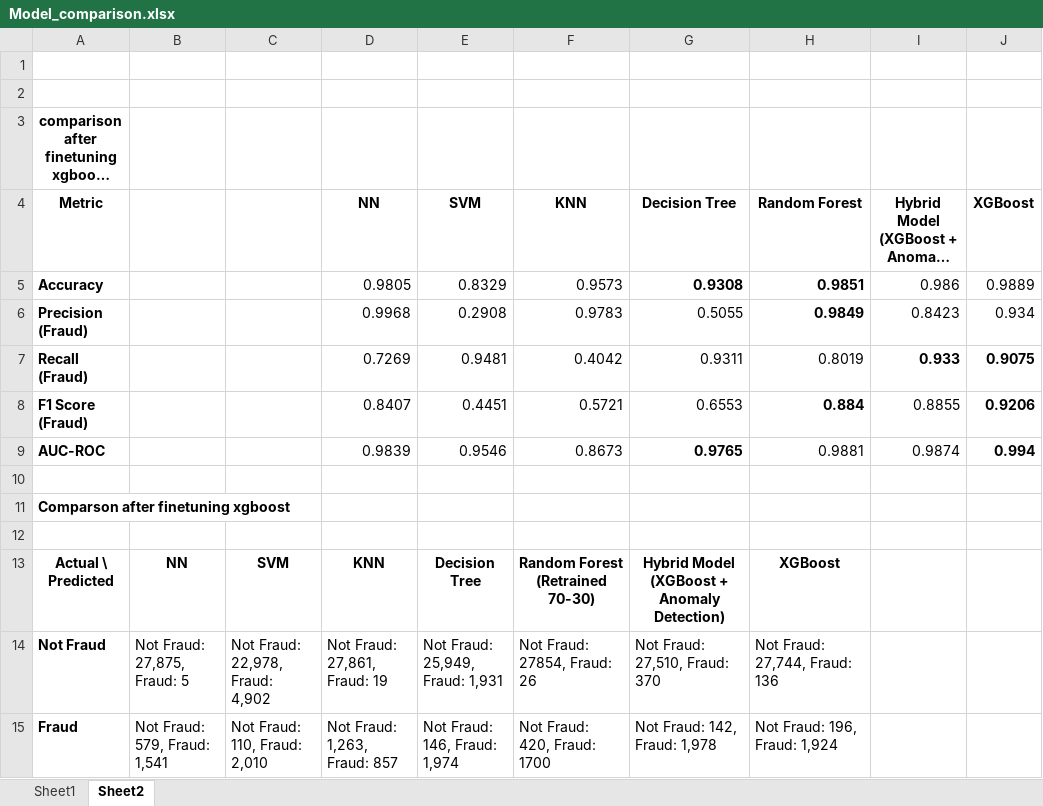
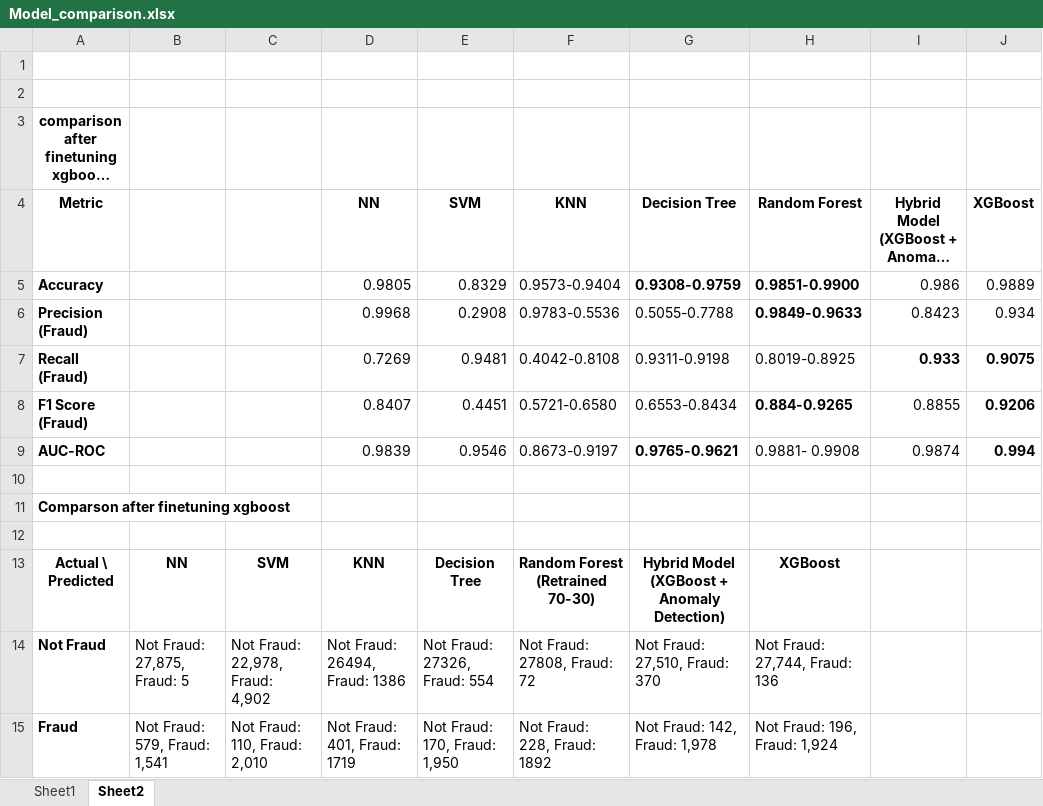
Before and after one commit to dguha-ctrl/fraud_detection, an Excel workbook: Model_comparison.xlsx, sheet Sheet2, drawn as a sheet; only a part is shown; long unchanged cells end in …; values as stored, in another font and other column widths than the file's, no borders; the diff names each change by its address in the sheet, - before the commit and + after, or states it on an @@ line.

Commit message:
Add files via upload

```diff
--- a/Model_comparison.xlsx (sheet Sheet2)
+++ b/Model_comparison.xlsx (sheet Sheet2)
-F5 (KNN): 0.9573
+F5 (KNN): 0.9573-0.9404
-G5 (Decision Tree): 0.9308
+G5 (Decision Tree): 0.9308-0.9759
-H5 (Random Forest): 0.9851
+H5 (Random Forest): 0.9851-0.9900
-F6 (KNN): 0.9783
+F6 (KNN): 0.9783-0.5536
-G6 (Decision Tree): 0.5055
+G6 (Decision Tree): 0.5055-0.7788
-H6 (Random Forest): 0.9849
+H6 (Random Forest): 0.9849-0.9633
-F7 (KNN): 0.4042
+F7 (KNN): 0.4042-0.8108
-G7 (Decision Tree): 0.9311
+G7 (Decision Tree): 0.9311-0.9198
-H7 (Random Forest): 0.8019
+H7 (Random Forest): 0.8019-0.8925
-F8 (KNN): 0.5721
+F8 (KNN): 0.5721-0.6580
-G8 (Decision Tree): 0.6553
+G8 (Decision Tree): 0.6553-0.8434
-H8 (Random Forest): 0.884
+H8 (Random Forest): 0.884-0.9265
-F9 (KNN): 0.8673
+F9 (KNN): 0.8673-0.9197
-G9 (Decision Tree): 0.9765
+G9 (Decision Tree): 0.9765-0.9621
-H9 (Random Forest): 0.9881
+H9 (Random Forest): 0.9881- 0.9908
-D14 (NN): Not Fraud: 27,861, Fraud: 19
+D14 (NN): Not Fraud: 26494, Fraud: 1386
-E14 (SVM): Not Fraud: 25,949, Fraud: 1,931
+E14 (SVM): Not Fraud: 27326, Fraud: 554
-F14 (KNN): Not Fraud: 27854, Fraud: 26
+F14 (KNN): Not Fraud: 27808, Fraud: 72
-D15 (NN): Not Fraud: 1,263, Fraud: 857
+D15 (NN): Not Fraud: 401, Fraud: 1719
-E15 (SVM): Not Fraud: 146, Fraud: 1,974
+E15 (SVM): Not Fraud: 170, Fraud: 1,950
-F15 (KNN): Not Fraud: 420, Fraud: 1700
+F15 (KNN): Not Fraud: 228, Fraud: 1892
```
